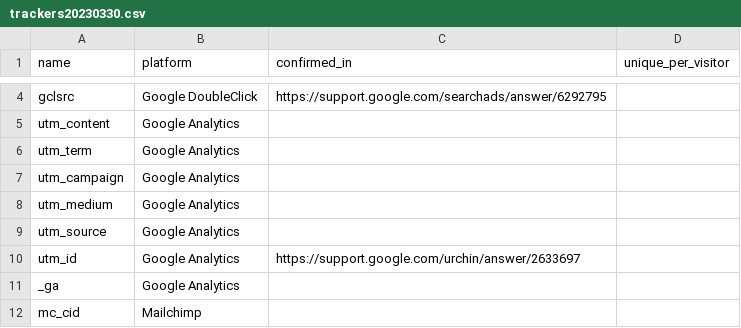
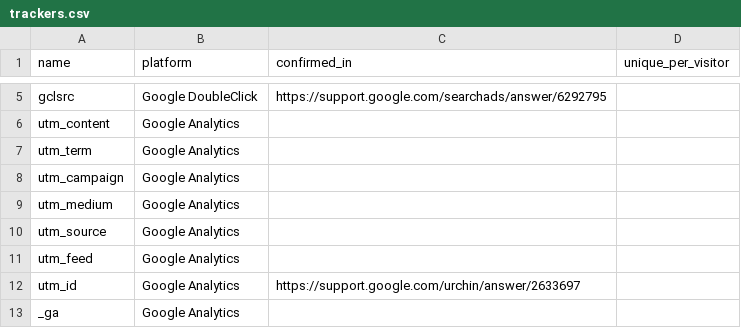
Before and after one commit to tsx4k/Fancy-Browser-Selector, a CSV file: src/BrowserSelector/BrowserSelectorCommon/Services/TrackersRepository/trackers.csv (was src/BrowserSelector/BrowserSelectorCommon/Services/TrackersRepository/trackers20230330.csv), drawn as a sheet; only a part is shown, gaps mark what is left out; the shorter side is filled out with more unchanged rows; the diff covers the shown part only; the diff names each change by its address in the sheet, - before the commit and + after, or states it on an @@ line.

```diff
--- a/src/BrowserSelector/BrowserSelectorCommon/Services/TrackersRepository/trackers20230330.csv
+++ b/src/BrowserSelector/BrowserSelectorCommon/Services/TrackersRepository/trackers.csv
+row 11: utm_feed | Google Analytics
```
Also changed, not shown: 20 added rows elsewhere in this file, 2 other files.
